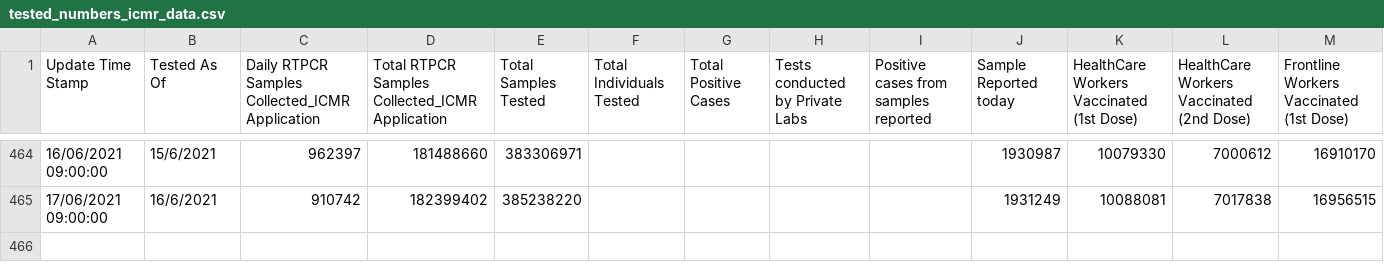
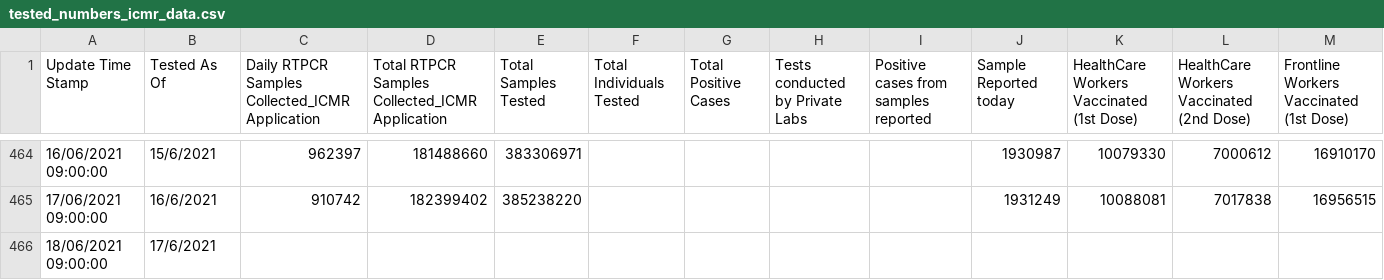
Before and after one commit to covid19india/api, a CSV file: csv/latest/tested_numbers_icmr_data.csv, drawn as a sheet; only a part is shown, gaps mark what is left out; rows hold the shown columns only; the diff names each change by its address in the sheet, - before the commit and + after, or states it on an @@ line.

Commit message:
data updated on - Fri Jun 18 03:46:45 UTC 2021

```diff
--- a/csv/latest/tested_numbers_icmr_data.csv
+++ b/csv/latest/tested_numbers_icmr_data.csv
+row 466: 18/06/2021 09:00:00 | 17/6/2021
```
